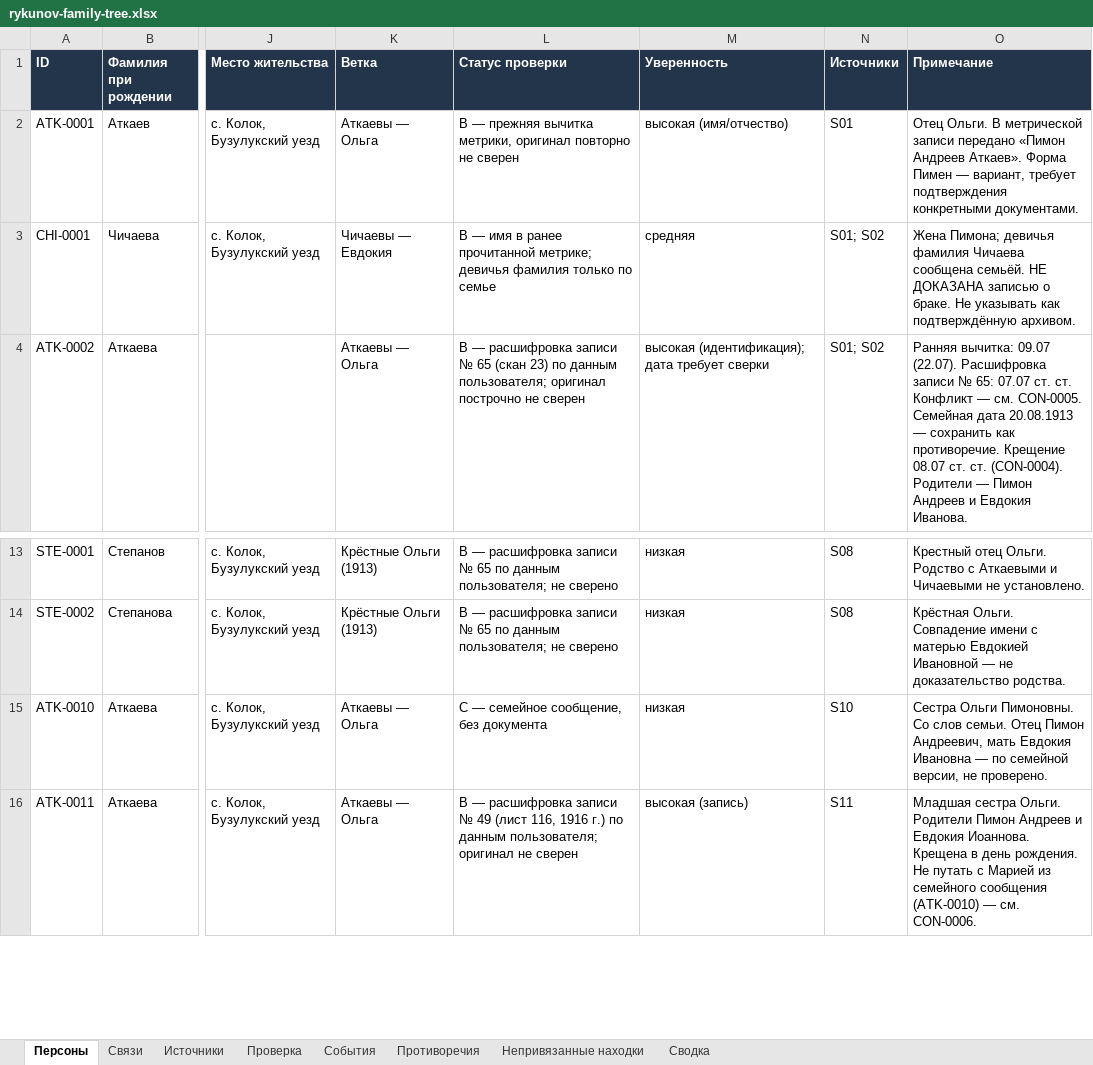
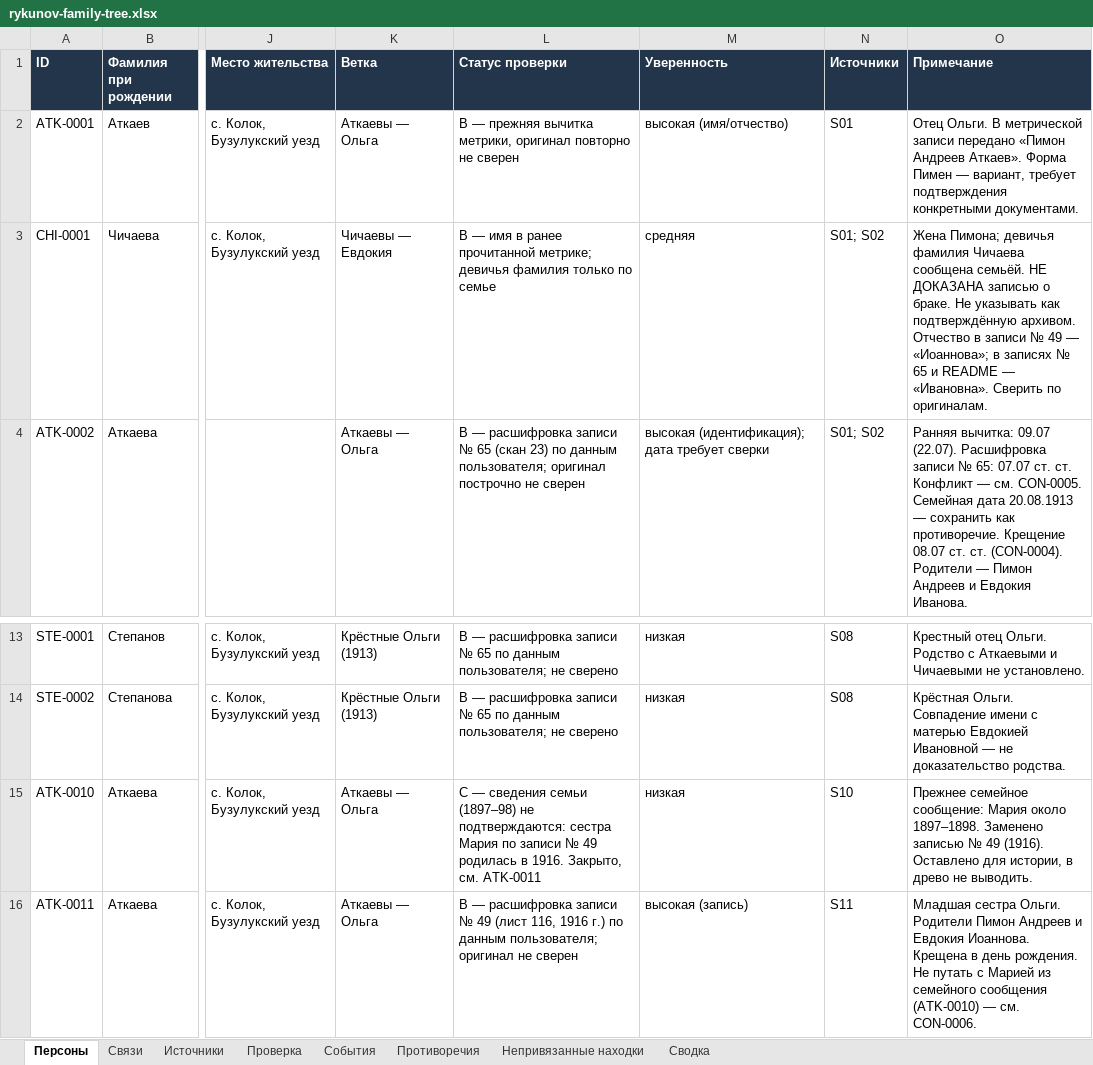
Before and after one commit to kilevoy/rykunov-family-tree, an Excel workbook: data/rykunov-family-tree.xlsx, sheet Персоны, drawn as a sheet; only a part is shown, gaps mark what is left out; values as stored, in another font and other column widths than the file's, no borders; the diff names each change by its address in the sheet, - before the commit and + after, or states it on an @@ line.

```diff
--- a/data/rykunov-family-tree.xlsx (sheet Персоны)
+++ b/data/rykunov-family-tree.xlsx (sheet Персоны)
-O3 (Примечание): …подтверждённую архивом.
+O3 (Примечание): …подтверждённую архивом. Отчество в записи № 49 — «Иоаннова»; в записях № 65 и README — «Ивановна». Сверить по оригиналам.
-L15 (Статус проверки): C — семейное сообщение, без документа
+L15 (Статус проверки): C — сведения семьи (1897–98) не подтверждаются: сестра Мария по записи № 49 родилась в 1916. Закрыто, см. ATK-0011
-O15 (Примечание): Сестра Ольги Пимоновны. Со слов семьи. Отец Пимон Андреевич, мать Евдокия Ивановна — по семейной версии, не проверено.
+O15 (Примечание): Прежнее семейное сообщение: Мария около 1897–1898. Заменено записью № 49 (1916). Оставлено для истории, в древо не выводить.
```
Also changed, not shown: sheet Противоречия, sheet Проверка, sheet Сводка, 2 other files.
